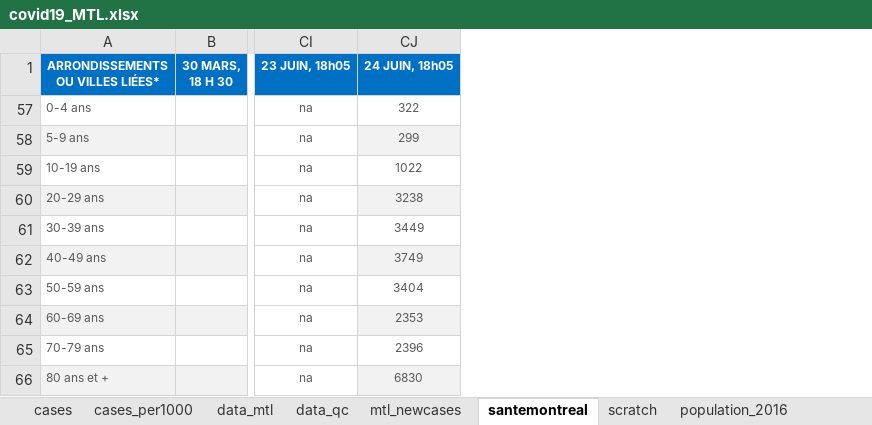
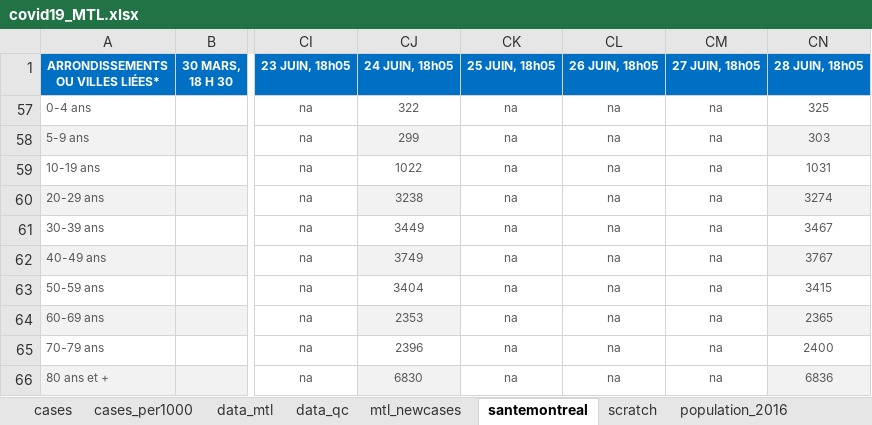
Before and after one commit to jeremymoreau/covid19mtl, an Excel workbook: app/data/covid19_MTL.xlsx, sheet santemontreal, drawn as a sheet; only a part is shown, gaps mark what is left out; values as stored, in another font and other column widths than the file's, no borders; the diff names each change by its address in the sheet, - before the commit and + after, or states it on an @@ line.

```diff
--- a/app/data/covid19_MTL.xlsx (sheet santemontreal)
+++ b/app/data/covid19_MTL.xlsx (sheet santemontreal)
+column CK (25 JUIN, 18h05), rows 57-66: all na
+column CL (26 JUIN, 18h05), rows 57-66: all na
+column CM (27 JUIN, 18h05), rows 57-66: all na
+column CN (28 JUIN, 18h05), rows 57-66: 325 | 303 | 1031 | 3274 | 3467 | 3767 | 3415 | 2365 | 2400 | 6836
```
Also changed, not shown: sheet data_mtl, sheet mtl_newcases, sheet scratch, 2 other files.
